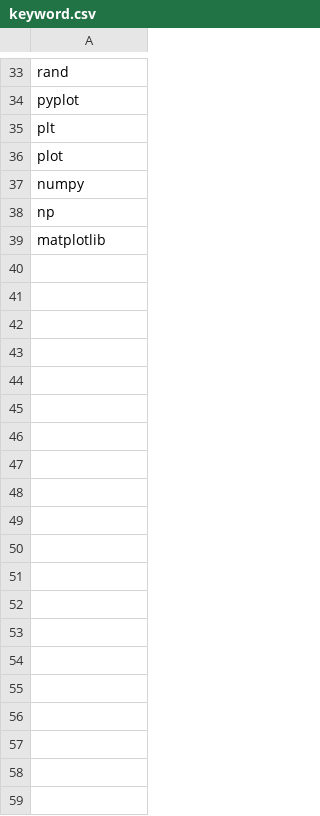
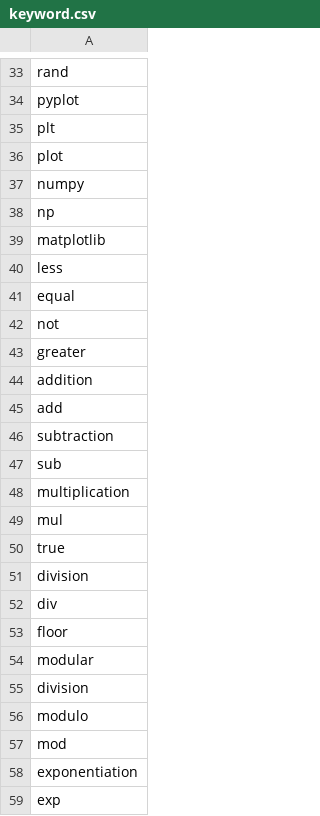
Before and after one commit to sedona-thomas/Database-Project, a CSV file: search/keyword.csv, drawn as a sheet; only a part is shown, gaps mark what is left out; the diff covers the shown part only.

Commit message:
Update keyword.csv

```diff
--- a/search/keyword.csv
+++ b/search/keyword.csv
@@ -39 +39,21 @@ np
 matplotlib
+less
+equal
+not
+greater
+addition
+add
+subtraction
+sub
+multiplication
+mul
+true
+division
+div
+floor
+modular
+division
+modulo
+mod
+exponentiation
+exp
```
Also changed, not shown: 62 added rows elsewhere in this file.
